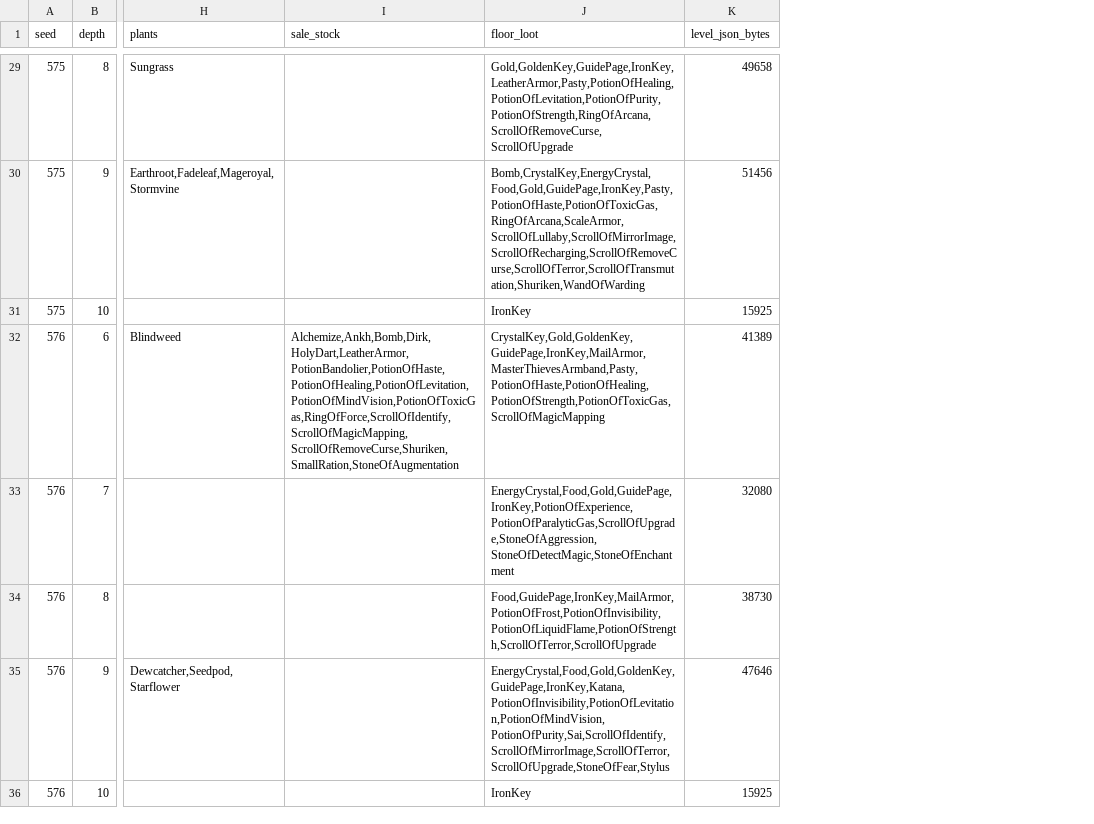
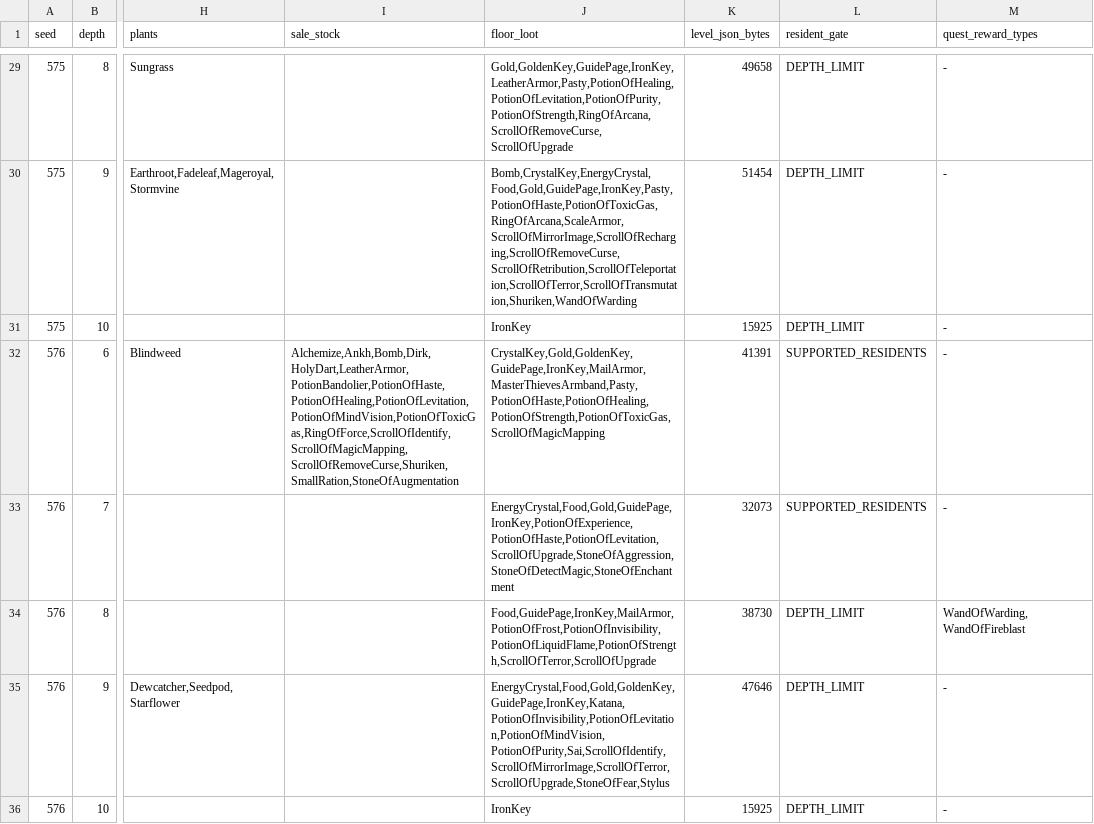
Before and after one commit to jwgobaek/SPD-Coop, a TSV file: docs/coop/prison-generation.tsv, drawn as a sheet; only a part is shown, gaps mark what is left out; the diff covers the shown part only; the diff names each change by its address in the sheet, - before the commit and + after, or states it on an @@ line.

Commit message:
Recheck ownership at purchase and replay both normal starts through the prison outcome

```diff
--- a/docs/coop/prison-generation.tsv
+++ b/docs/coop/prison-generation.tsv
+column L (resident_gate), rows 29-36: DEPTH_LIMIT | DEPTH_LIMIT | DEPTH_LIMIT | SUPPORTED_RESIDENTS | SUPPORTED_RESIDENTS | DEPTH_LIMIT | DEPTH_LIMIT | DEPTH_LIMIT
+column M (quest_reward_types), rows 29-36: - | - | - | - | - | WandOfWarding,WandOfFireblast | - | -
-J30 (floor_loot): Bomb,CrystalKey,EnergyCrystal,Food,Gold,GuidePage,IronKey,Pasty,PotionOfHaste,PotionOfToxicGas,RingOfArcana,ScaleArmor,ScrollOfLullaby,ScrollOfMirrorImage,ScrollOfRecharging,ScrollOfRemoveCurse,ScrollOfTerror,ScrollOfTransmutation,Shuriken,WandOfWarding
+J30 (floor_loot): Bomb,CrystalKey,EnergyCrystal,Food,Gold,GuidePage,IronKey,Pasty,PotionOfHaste,PotionOfToxicGas,RingOfArcana,ScaleArmor,ScrollOfMirrorImage,ScrollOfRecharging,ScrollOfRemoveCurse,ScrollOfRetribution,ScrollOfTeleportation,ScrollOfTerror,ScrollOfTransmutation,Shuriken,WandOfWarding
-K30 (level_json_bytes): 51456
+K30 (level_json_bytes): 51454
-K32 (level_json_bytes): 41389
+K32 (level_json_bytes): 41391
-J33 (floor_loot): EnergyCrystal,Food,Gold,GuidePage,IronKey,PotionOfExperience,PotionOfParalyticGas,ScrollOfUpgrade,StoneOfAggression,StoneOfDetectMagic,StoneOfEnchantment
+J33 (floor_loot): EnergyCrystal,Food,Gold,GuidePage,IronKey,PotionOfExperience,PotionOfHaste,PotionOfLevitation,ScrollOfUpgrade,StoneOfAggression,StoneOfDetectMagic,StoneOfEnchantment
-K33 (level_json_bytes): 32080
+K33 (level_json_bytes): 32073
```
Also changed, not shown: 25 edited cells elsewhere in this file, 15 other files.
